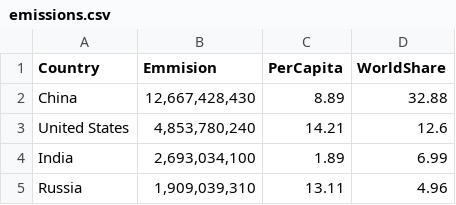
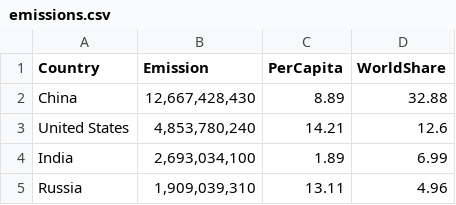
Before and after one commit to FootlooseNFree/my_files, a CSV file: emissions.csv, drawn as a sheet; only a part is shown.

Commit message:
Update emissions.csv
Correct type

```diff
--- a/emissions.csv
+++ b/emissions.csv
@@ -1,2 +1,2 @@
-Country,Emmision,PerCapita,WorldShare
+Country,Emission,PerCapita,WorldShare
 China,"12,667,428,430",8.89,32.88
```
